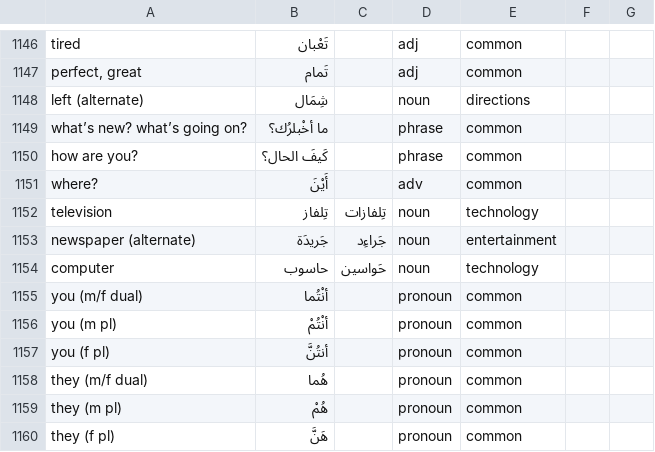
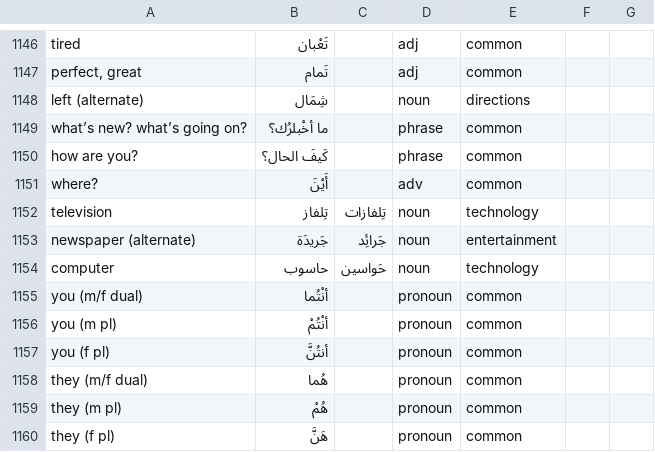
Before and after one commit to bmaupin/junkpile, a CSV file: support/words/arabic-words.csv, drawn as a sheet; only a part is shown, gaps mark what is left out.

Commit message:
fix another standalone hamza
git-svn-id: file:///home/bmaupin/tmp/oldaaf/android_arabic_flashcards/trunk@80 d45c4bbb-d1aa-4eb0-a131-1cfa29d7c7c7

```diff
--- a/support/words/arabic-words.csv
+++ b/support/words/arabic-words.csv
@@ -1152,3 +1152,3 @@ where?|أَيْنَ||adv|common||
 television|تِلفاز|تِلفازات|noun|technology||
-newspaper (alternate)|جَريدَة|جَراءِد|noun|entertainment||
+newspaper (alternate)|جَريدَة|جَرائِد|noun|entertainment||
 computer|حاسوب|حَواسين|noun|technology||
```
